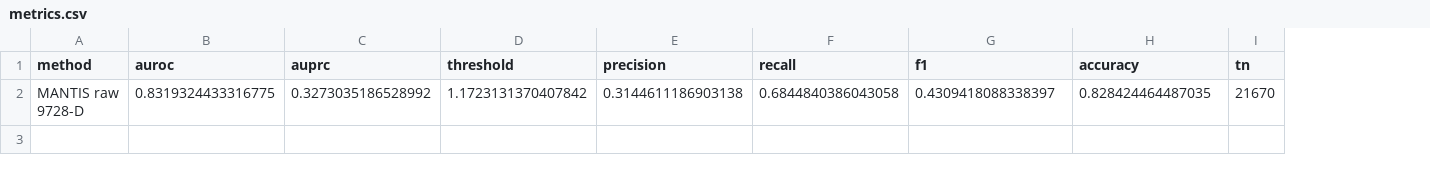
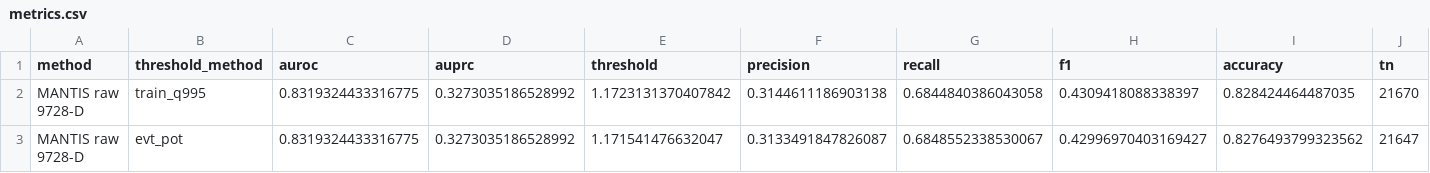
Before and after one commit to taiwei-wu/Unsupervised-anomaly-detection-on-SMD, a CSV file: outputs/machine-1-1/mantis_raw_9728/metrics.csv, drawn as a sheet; only a part is shown; rows hold the shown columns only; the diff names each change by its address in the sheet, - before the commit and + after, or states it on an @@ line.

```diff
--- a/outputs/machine-1-1/mantis_raw_9728/metrics.csv
+++ b/outputs/machine-1-1/mantis_raw_9728/metrics.csv
+column B (threshold_method), row 2: train_q995
+row 3: MANTIS raw 9728-D | evt_pot | 0.8319324433316775 | 0.3273035186528992 | 1.171541476632047 | 0.3133491847826087 | 0.6848552338530067 | 0.42996970403169427 | 0.8276493799323562 | 21647
```
Also changed, not shown: outputs/machine-1-1/metrics.csv, 9 other files.
